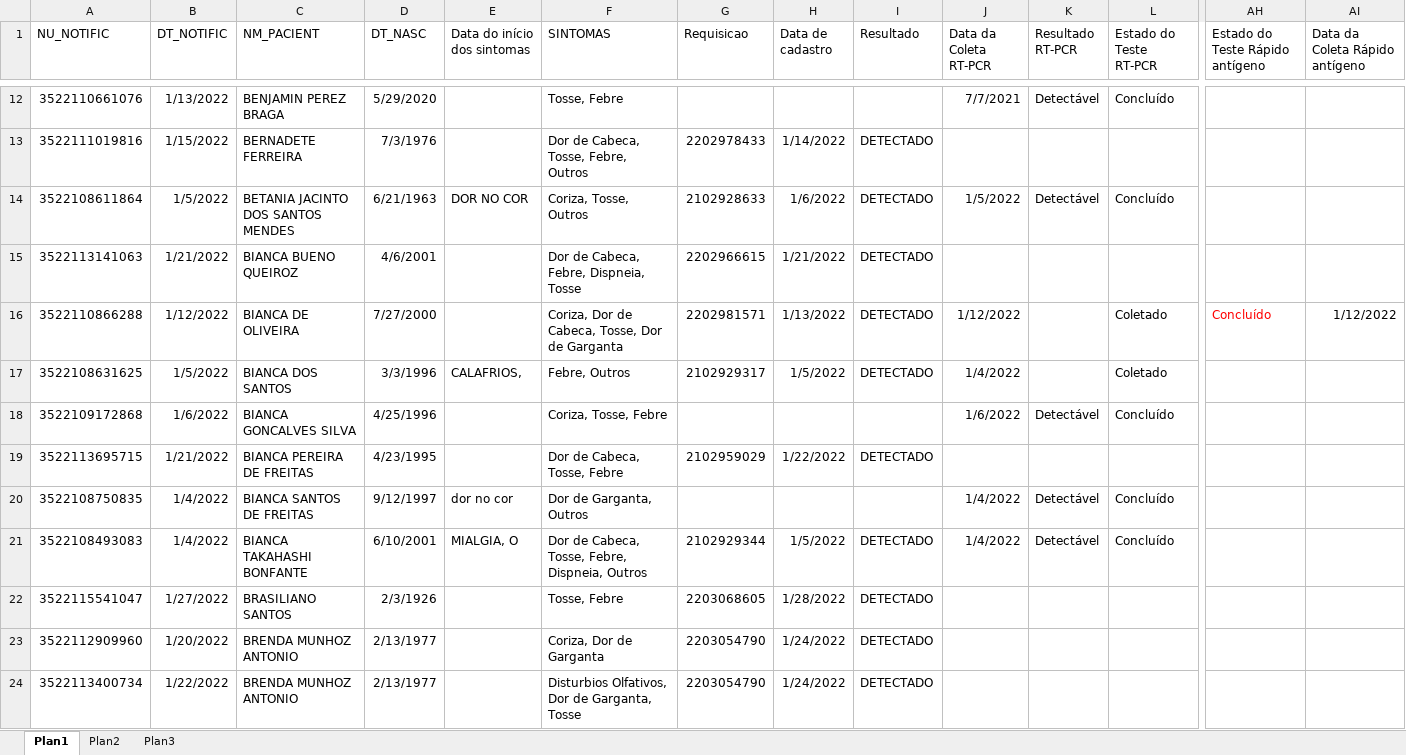
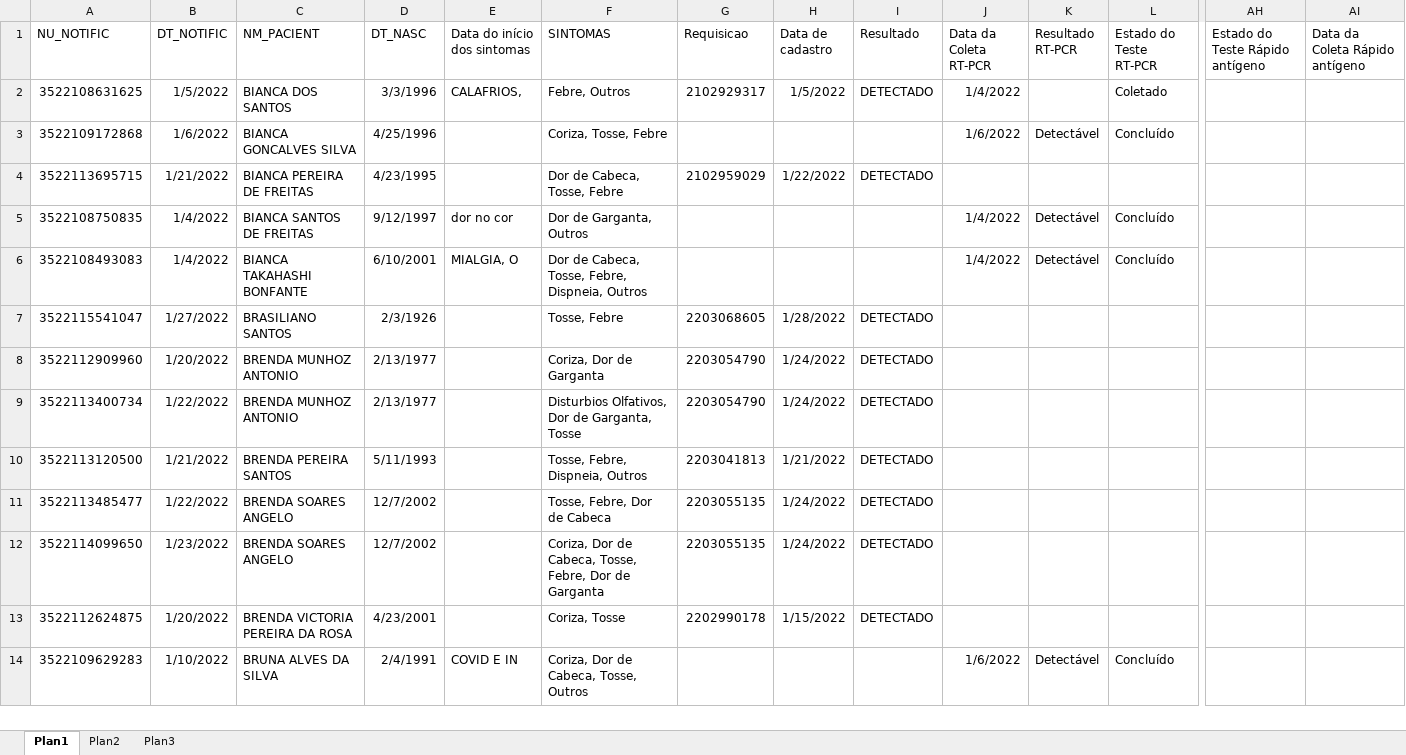
Before and after one commit to rodsengcomp/rpa_esus_edge, an Excel workbook: fechamentos_2022/janeiro_2022/PositivoJaneiro22_-1.xlsx, sheet Plan1, drawn as a sheet; only a part is shown, gaps mark what is left out; the shorter side is filled out with more unchanged rows; values as stored, in another font and other column widths than the file's, no borders; removed rows and columns are numbered as before the commit, all else as after; rows hold the shown columns only; the diff covers the shown part only; the diff names each change by its address in the sheet, - before the commit and + after, or states it on an @@ line.

```diff
--- a/fechamentos_2022/janeiro_2022/PositivoJaneiro22_-1.xlsx (sheet Plan1)
+++ b/fechamentos_2022/janeiro_2022/PositivoJaneiro22_-1.xlsx (sheet Plan1)
-row 12: 3522110661076 | 1/13/2022 | BENJAMIN PEREZ BRAGA | 5/29/2020 |  | Tosse, Febre |  |  |  | 7/7/2021 | Detectável | Concluído
-row 13: 3522111019816 | 1/15/2022 | BERNADETE FERREIRA | 7/3/1976 |  | Dor de Cabeca, Tosse, Febre, Outros | 2202978433 | 1/14/2022 | DETECTADO
-row 14: 3522108611864 | 1/5/2022 | BETANIA JACINTO DOS SANTOS MENDES | 6/21/1963 | DOR NO COR | Coriza, Tosse, Outros | 2102928633 | 1/6/2022 | DETECTADO | 1/5/2022 | Detectável | Concluído
-row 15: 3522113141063 | 1/21/2022 | BIANCA BUENO QUEIROZ | 4/6/2001 |  | Dor de Cabeca, Febre, Dispneia, Tosse | 2202966615 | 1/21/2022 | DETECTADO
-row 16: 3522110866288 | 1/12/2022 | BIANCA DE OLIVEIRA | 7/27/2000 |  | Coriza, Dor de Cabeca, Tosse, Dor de Garganta | 2202981571 | 1/13/2022 | DETECTADO | 1/12/2022 |  | Coletado | Concluído | 1/12/2022
-G6 (Requisicao): 2102929344
+G6 (Requisicao): (empty)
-H6 (Data de cadastro): 1/5/2022
+H6 (Data de cadastro): (empty)
-I6 (Resultado): DETECTADO
+I6 (Resultado): (empty)
```
Also changed, not shown: 37 removed rows and 228 edited cells elsewhere in this sheet, fechamentos_2022/janeiro_2022/PositivoTesteJaneiro22.xlsx.
